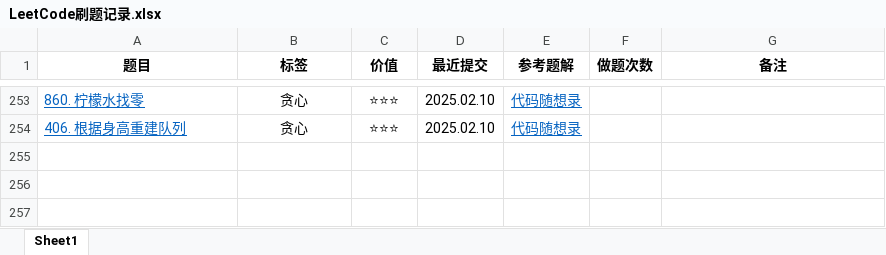
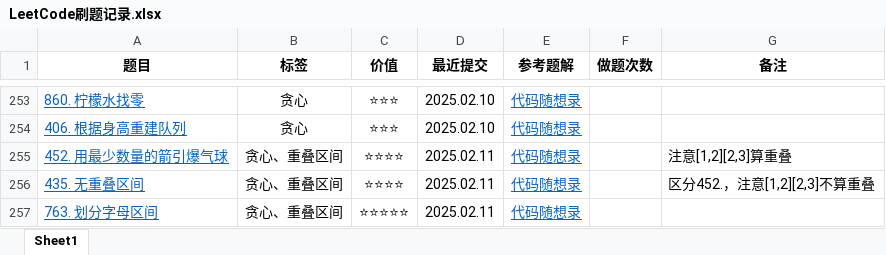
Before and after one commit to curforever/LeetCode, an Excel workbook: LeetCode刷题记录.xlsx, sheet Sheet1, drawn as a sheet; only a part is shown, gaps mark what is left out; values as stored, in another font and other column widths than the file's, no borders; table styles not drawn; the diff names each change by its address in the sheet, - before the commit and + after, or states it on an @@ line.

Commit message:
2025.02.11 算法训练营Day35

```diff
--- a/LeetCode刷题记录.xlsx (sheet Sheet1)
+++ b/LeetCode刷题记录.xlsx (sheet Sheet1)
+row 255: 452. 用最少数量的箭引爆气球 | 贪心、重叠区间 | ⭐⭐⭐⭐ | 2025.02.11 | 代码随想录 |  | 注意[1,2][2,3]算重叠
+row 256: 435. 无重叠区间 | 贪心、重叠区间 | ⭐⭐⭐⭐ | 2025.02.11 | 代码随想录 |  | 区分452.，注意[1,2][2,3]不算重叠
+row 257: 763. 划分字母区间 | 贪心、重叠区间 | ⭐⭐⭐⭐⭐ | 2025.02.11 | 代码随想录
```
